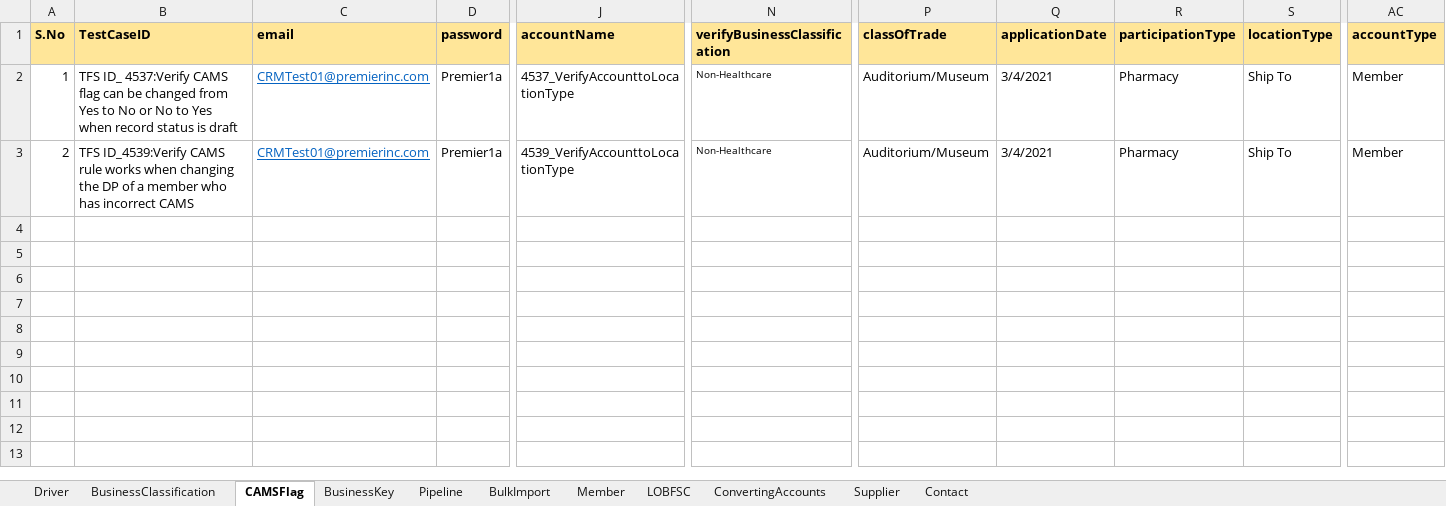
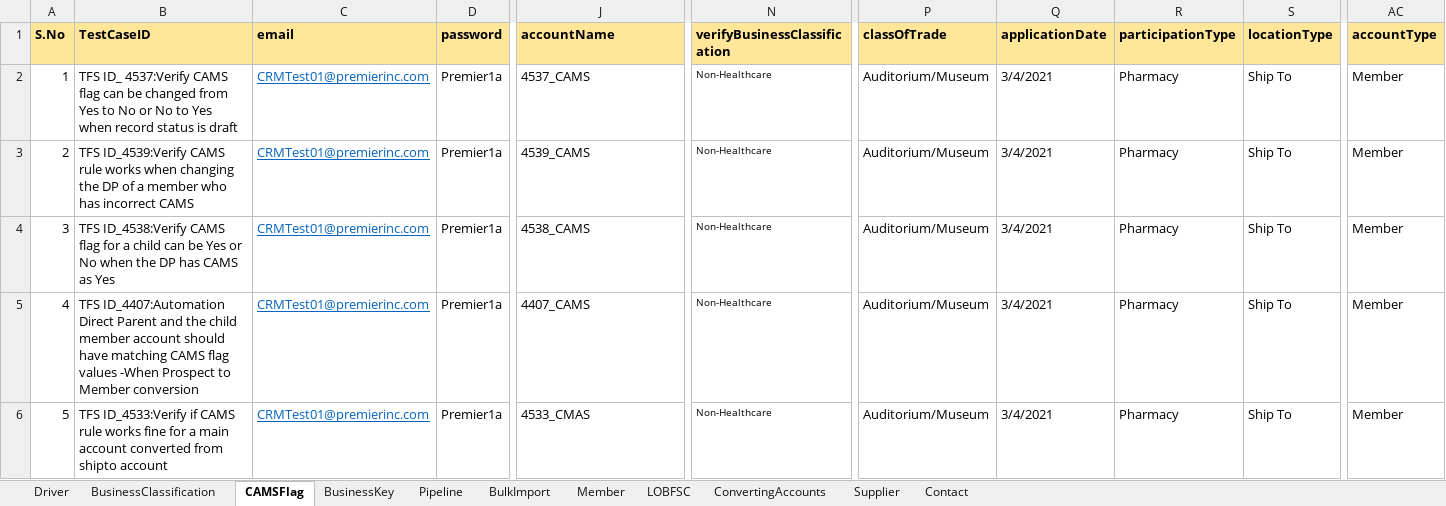
Before and after one commit to Vijayalakshmi-Kamalakannan/Dynamics_CRM_Cloud_After_Wave1, an Excel workbook: data/CRMCloud_Testdata.xlsx, sheet CAMSFlag, drawn as a sheet; only a part is shown, gaps mark what is left out; values as stored, in another font and other column widths than the file's, no borders; rows hold the shown columns only; the diff names each change by its address in the sheet, - before the commit and + after, or states it on an @@ line.

```diff
--- a/data/CRMCloud_Testdata.xlsx (sheet CAMSFlag)
+++ b/data/CRMCloud_Testdata.xlsx (sheet CAMSFlag)
-J2 (accountName): 4537_VerifyAccounttoLocationType
+J2 (accountName): 4537_CAMS
-J3 (accountName): 4539_VerifyAccounttoLocationType
+J3 (accountName): 4539_CAMS
+row 4: 3 | TFS ID_4538:Verify CAMS flag for a child can be Yes or No when the DP has CAMS as Yes | CRMTest01@premierinc.com | Premier1a | 4538_CAMS | Non-Healthcare | Auditorium/Museum | 3/4/2021 | Pharmacy | Ship To | Member
+row 5: 4 | TFS ID_4407:Automation Direct Parent and the child member account should have matching CAMS flag values -When Prospect to Member conversion | CRMTest01@premierinc.com | Premier1a | 4407_CAMS | Non-Healthcare | Auditorium/Museum | 3/4/2021 | Pharmacy | Ship To | Member
+row 6: 5 | TFS ID_4533:Verify if CAMS rule works fine for a main account converted from shipto account | CRMTest01@premierinc.com | Premier1a | 4533_CMAS | Non-Healthcare | Auditorium/Museum | 3/4/2021 | Pharmacy | Ship To | Member
```
Also changed, not shown: sheet Member, sheet Driver, 4 other files.
